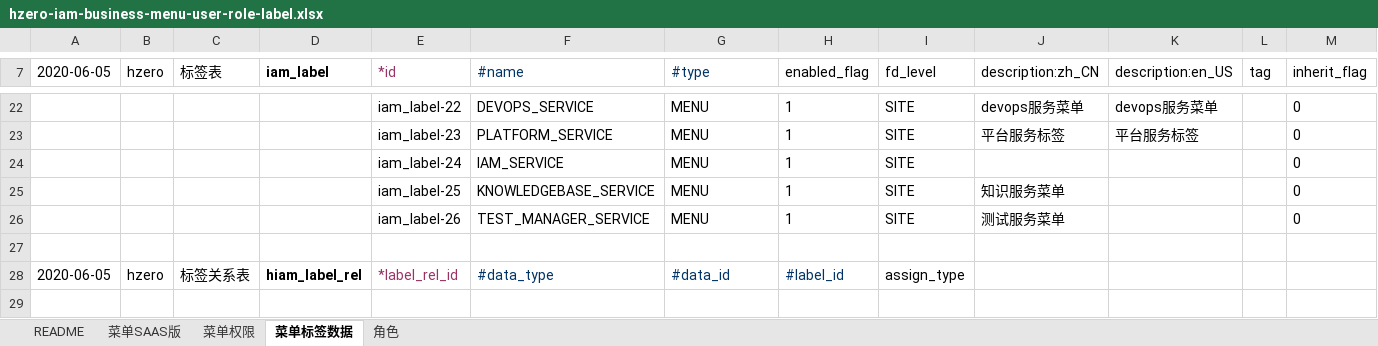
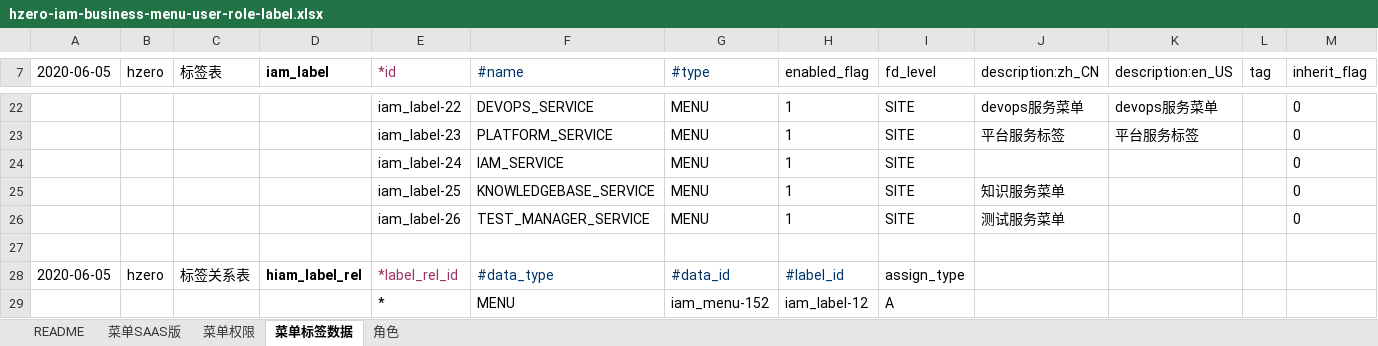
Before and after one commit to open-hand/devops-service-business-plugin, an Excel workbook: src/main/resources/script/db/init-data/hzero_platform/hzero_platform/hzero-iam-business-menu-user-role-label.xlsx, sheet 菜单标签数据, drawn as a sheet; only a part is shown, gaps mark what is left out; values as stored, in another font and other column widths than the file's, no borders; rows hold the shown columns only; the diff names each change by its address in the sheet, - before the commit and + after, or states it on an @@ line.

```diff
--- a/src/main/resources/script/db/init-data/hzero_platform/hzero_platform/hzero-iam-business-menu-user-role-label.xlsx (sheet 菜单标签数据)
+++ b/src/main/resources/script/db/init-data/hzero_platform/hzero_platform/hzero-iam-business-menu-user-role-label.xlsx (sheet 菜单标签数据)
+row 29:  |  |  |  | * | MENU | iam_menu-152 | iam_label-12 | A
```
Also changed, not shown: sheet 菜单SAAS版, sheet 角色.
